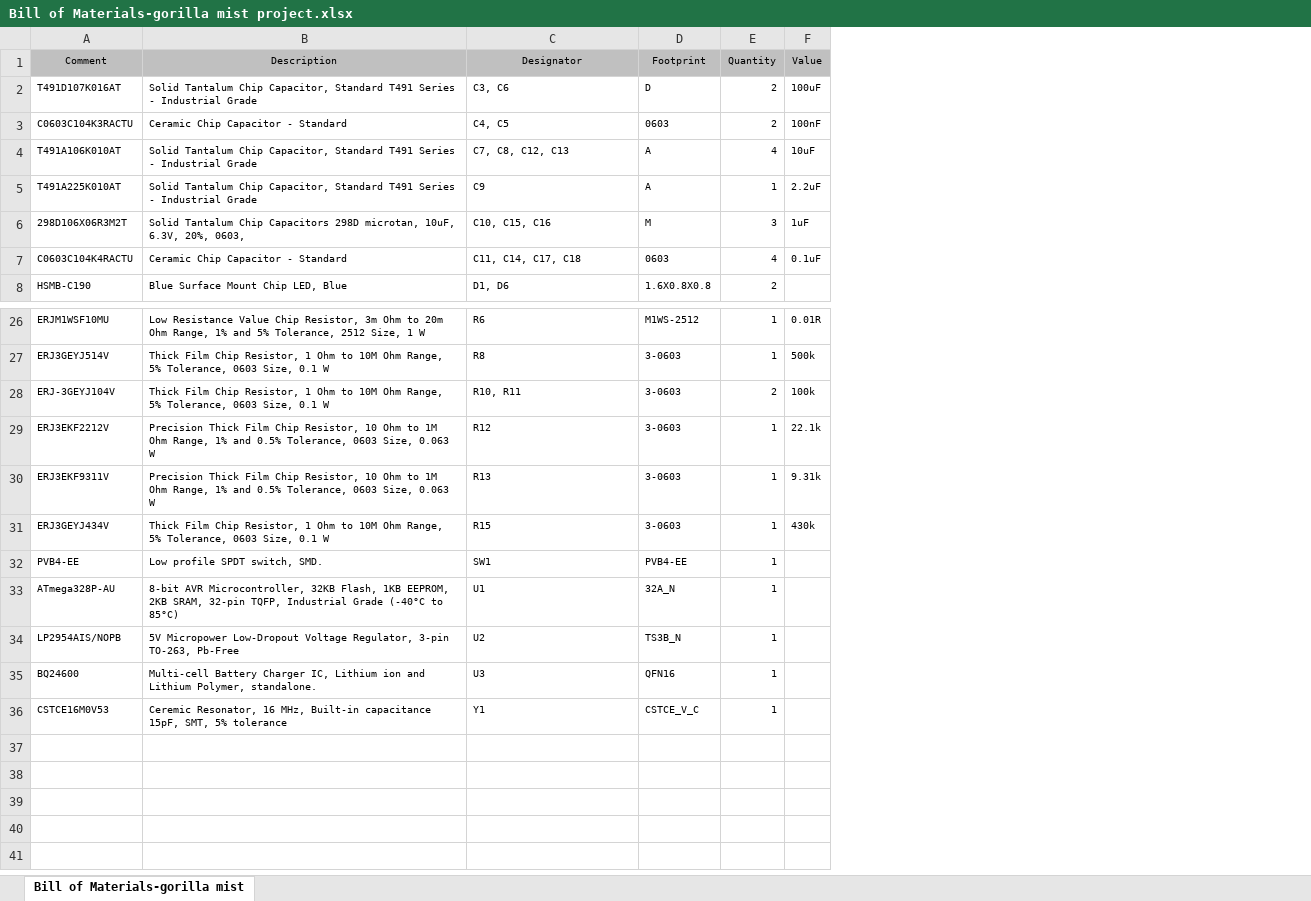
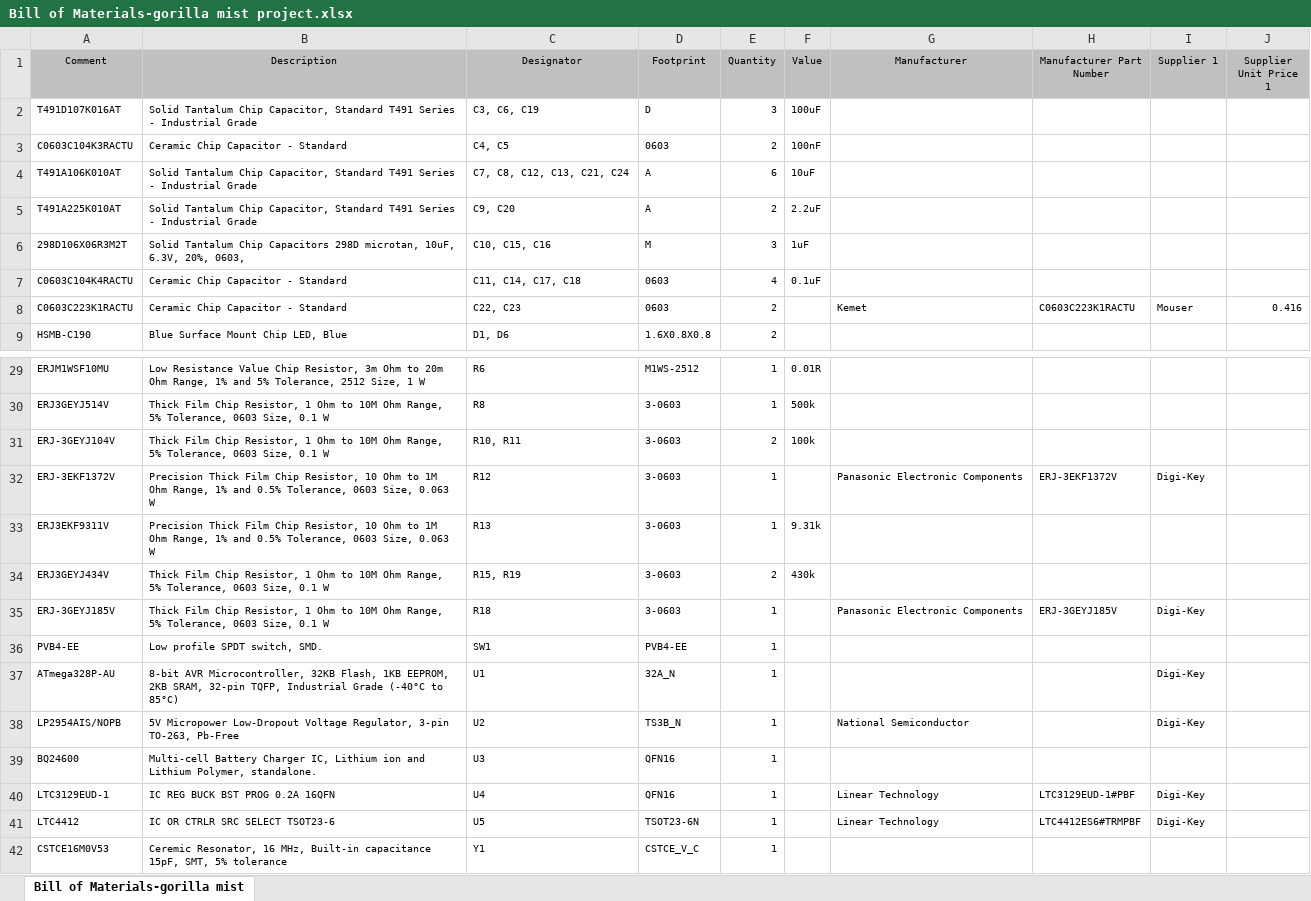
Before and after one commit to azmat-bilal/motor-control-with-battery-charger, an Excel workbook: ProjectOutputs/BOM/Bill of Materials-gorilla mist project.xlsx, sheet Bill of Materials-gorilla mist, drawn as a sheet; only a part is shown, gaps mark what is left out; values as stored, in another font and other column widths than the file's, no borders; addresses are those after the commit; the diff covers the shown part only; the diff names each change by its address in the sheet, - before the commit and + after, or states it on an @@ line.

```diff
--- a/ProjectOutputs/BOM/Bill of Materials-gorilla mist project.xlsx (sheet Bill of Materials-gorilla mist)
+++ b/ProjectOutputs/BOM/Bill of Materials-gorilla mist project.xlsx (sheet Bill of Materials-gorilla mist)
+column G (Manufacturer), row 32: Panasonic Electronic Components; row 38: National Semiconductor
+column H (Manufacturer Part Number), row 32: ERJ-3EKF1372V
+column I (Supplier 1), row 32: Digi-Key; rows 37-38: Digi-Key | Digi-Key
+column J (Supplier Unit Price 1), empty
-C2 (Designator): C3, C6
+C2 (Designator): C3, C6, C19
-E2 (Quantity): 2
+E2 (Quantity): 3
-C4 (Designator): C7, C8, C12, C13
+C4 (Designator): C7, C8, C12, C13, C21, C24
-E4 (Quantity): 4
+E4 (Quantity): 6
-C5 (Designator): C9
+C5 (Designator): C9, C20
-E5 (Quantity): 1
+E5 (Quantity): 2
+row 8: C0603C223K1RACTU | Ceramic Chip Capacitor - Standard | C22, C23 | 0603 | 2 |  | Kemet | C0603C223K1RACTU | Mouser | 0.416
-A32 (Comment): ERJ3EKF2212V
+A32 (Comment): ERJ-3EKF1372V
-F32 (Value): 22.1k
+F32 (Value): (empty)
-C34 (Designator): R15
+C34 (Designator): R15, R19
-E34 (Quantity): 1
+E34 (Quantity): 2
+row 35: ERJ-3GEYJ185V | Thick Film Chip Resistor, 1 Ohm to 10M Ohm Range, 5% Tolerance, 0603 Size, 0.1 W | R18 | 3-0603 | 1 |  | Panasonic Electronic Components | ERJ-3GEYJ185V | Digi-Key
+row 40: LTC3129EUD-1 | IC REG BUCK BST PROG 0.2A 16QFN | U4 | QFN16 | 1 |  | Linear Technology | LTC3129EUD-1#PBF | Digi-Key
+row 41: LTC4412 | IC OR CTRLR SRC SELECT TSOT23-6 | U5 | TSOT23-6N | 1 |  | Linear Technology | LTC4412ES6#TRMPBF | Digi-Key
```
Also changed, not shown: 2 added rows and 7 edited cells elsewhere in this sheet, 34 other files.
